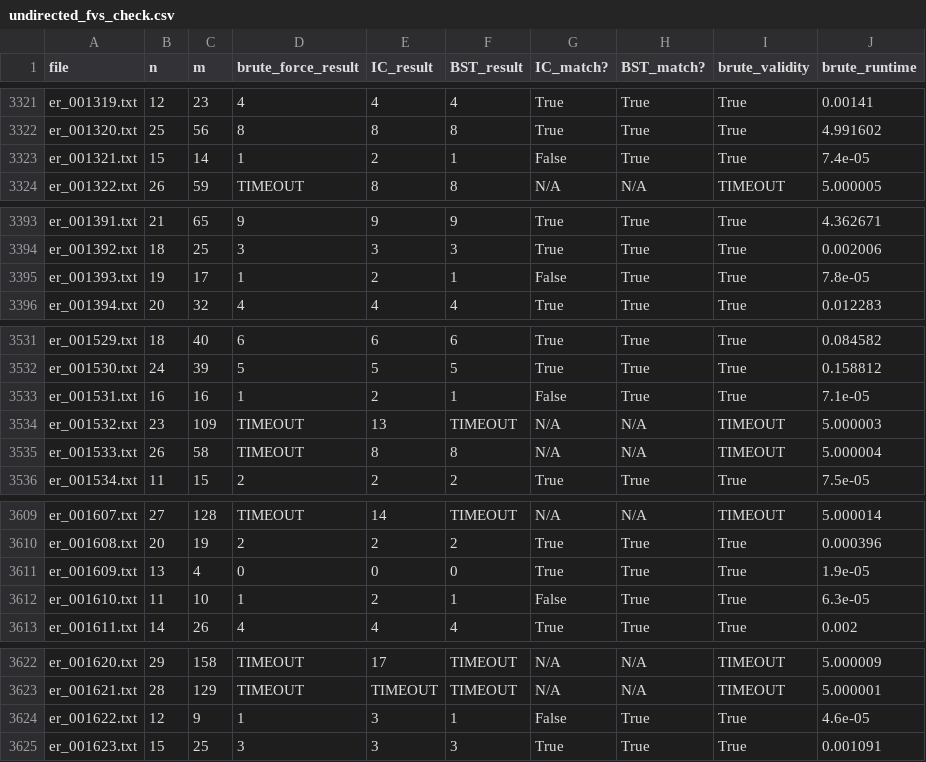
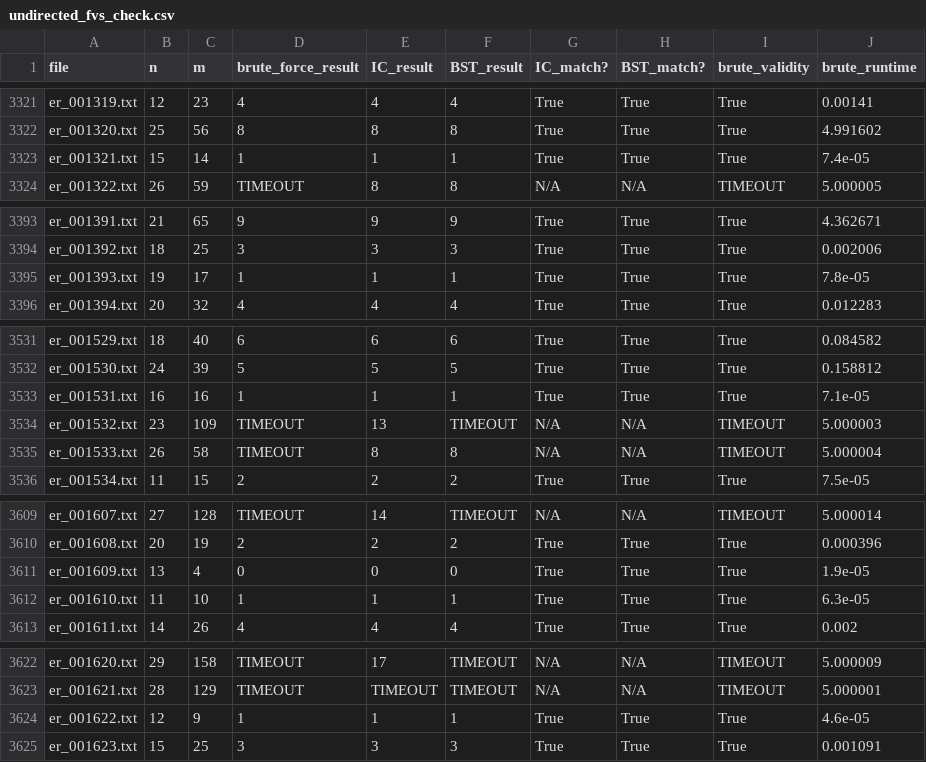
Before and after one commit to TAR2003/Feedback_Vertex_Set_Problem_Algorithm_Project_4-2, a CSV file: results/undirected_fvs_check.csv, drawn as a sheet; only a part is shown, gaps mark what is left out; the diff covers the shown part only.

```diff
--- a/results/undirected_fvs_check.csv
+++ b/results/undirected_fvs_check.csv
@@ -3322,3 +3322,3 @@ er_001319.txt,12,23,4,4,4,True,True,True,0.00141
 er_001320.txt,25,56,8,8,8,True,True,True,4.991602
-er_001321.txt,15,14,1,2,1,False,True,True,7.4e-05
+er_001321.txt,15,14,1,1,1,True,True,True,7.4e-05
 er_001322.txt,26,59,TIMEOUT,8,8,N/A,N/A,TIMEOUT,5.000005
@@ -3394,3 +3394,3 @@ er_001391.txt,21,65,9,9,9,True,True,True,4.362671
 er_001392.txt,18,25,3,3,3,True,True,True,0.002006
-er_001393.txt,19,17,1,2,1,False,True,True,7.8e-05
+er_001393.txt,19,17,1,1,1,True,True,True,7.8e-05
 er_001394.txt,20,32,4,4,4,True,True,True,0.012283
@@ -3532,3 +3532,3 @@ er_001529.txt,18,40,6,6,6,True,True,True,0.084582
 er_001530.txt,24,39,5,5,5,True,True,True,0.158812
-er_001531.txt,16,16,1,2,1,False,True,True,7.1e-05
+er_001531.txt,16,16,1,1,1,True,True,True,7.1e-05
 er_001532.txt,23,109,TIMEOUT,13,TIMEOUT,N/A,N/A,TIMEOUT,5.000003
@@ -3611,3 +3611,3 @@ er_001608.txt,20,19,2,2,2,True,True,True,0.000396
 er_001609.txt,13,4,0,0,0,True,True,True,1.9e-05
-er_001610.txt,11,10,1,2,1,False,True,True,6.3e-05
+er_001610.txt,11,10,1,1,1,True,True,True,6.3e-05
 er_001611.txt,14,26,4,4,4,True,True,True,0.002
@@ -3623,3 +3623,3 @@ er_001620.txt,29,158,TIMEOUT,17,TIMEOUT,N/A,N/A,TIMEOUT,5.000009
 er_001621.txt,28,129,TIMEOUT,TIMEOUT,TIMEOUT,N/A,N/A,TIMEOUT,5.000001
-er_001622.txt,12,9,1,3,1,False,True,True,4.6e-05
+er_001622.txt,12,9,1,1,1,True,True,True,4.6e-05
 er_001623.txt,15,25,3,3,3,True,True,True,0.001091
```
Also changed, not shown: 14 edited cells elsewhere in this file, results/directed_IC_exact.csv, results/directed_fvs_check.csv, 1 other file.
